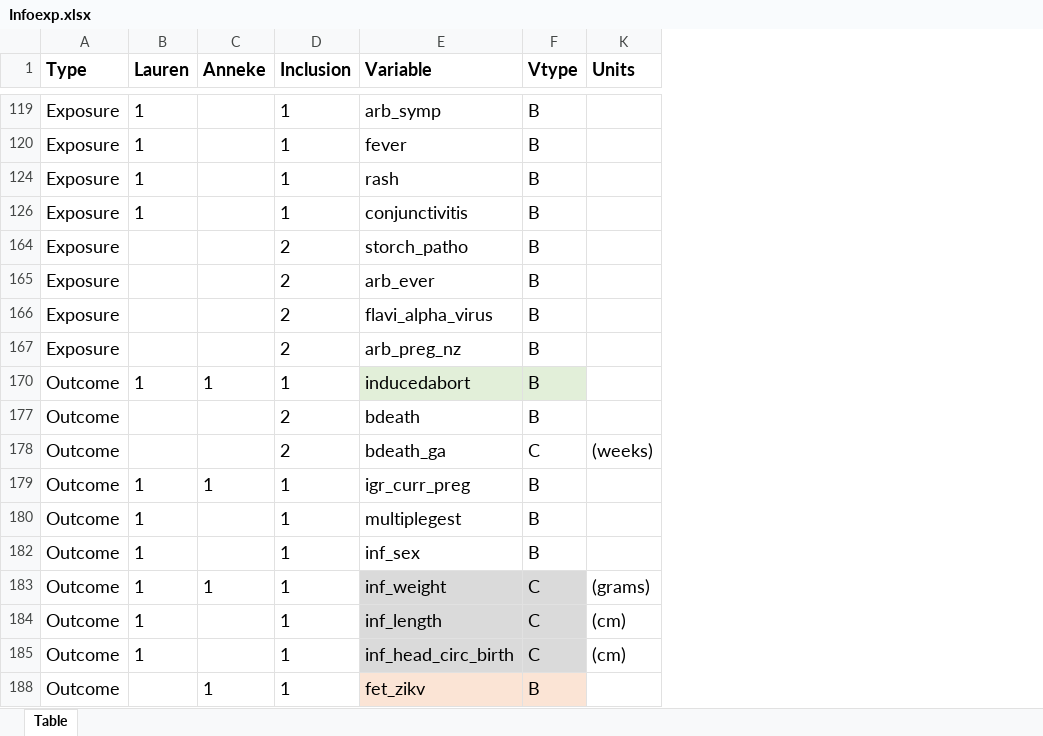
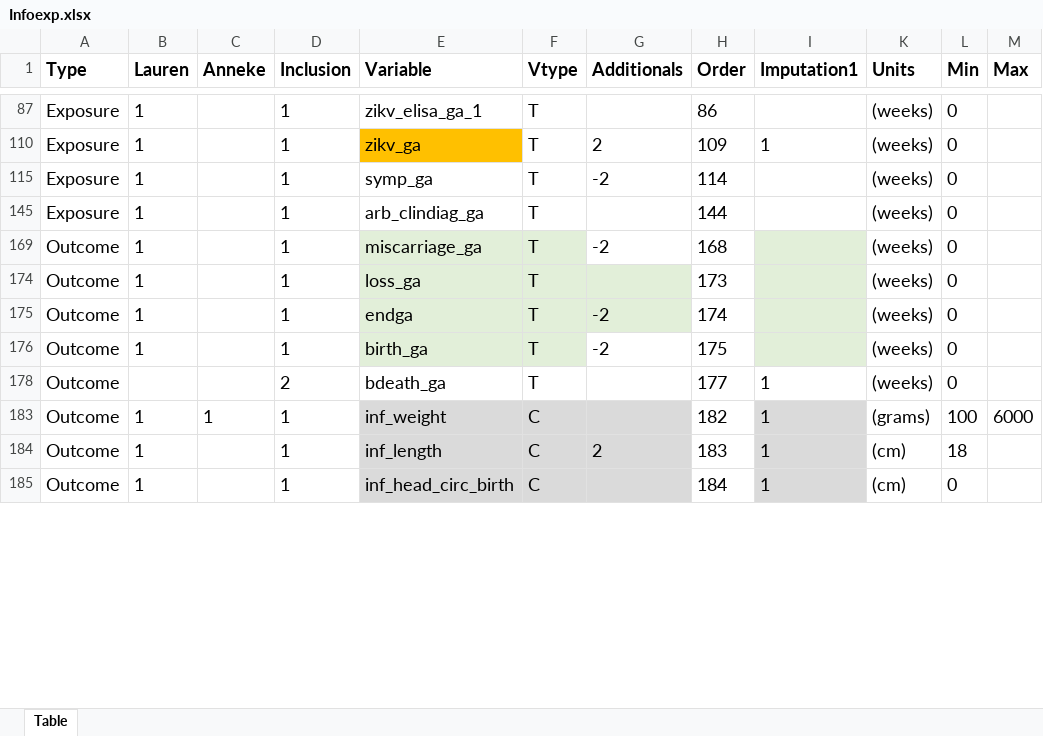
Before and after one commit to johamunoz/Zika_imputation, an Excel workbook: 1_Input_data/Infoexp.xlsx, sheet Table, drawn as a sheet; only a part is shown, gaps mark what is left out; values as stored, in another font and other column widths than the file's, no borders; conditional formats not drawn; removed rows and columns are numbered as before the commit, all else as after; the diff covers the shown part only; the diff names each change by its address in the sheet, - before the commit and + after, or states it on an @@ line.

```diff
--- a/1_Input_data/Infoexp.xlsx (sheet Table)
+++ b/1_Input_data/Infoexp.xlsx (sheet Table)
@@ column G (Additionals) unhidden, rows 110-176: 2 | -2 |  | -2 |  | -2 | -2; row 184: 2 @@
@@ column H (Order) unhidden, rows 87-176: 86 | 109 | 114 | 144 | 168 | 173 | 174 | 175; rows 183-185: 182 | 183 | 184 @@
@@ column I (Imputation1) unhidden, row 110: 1; rows 183-185: all 1 @@
+column L (Min), rows 87-176: all 0; rows 183-185: 100 | 18 | 0
+column M (Max), row 183: 6000
-E87 (Variable): arb_symp
+E87 (Variable): zikv_elisa_ga_1
-F87 (Vtype): B
+F87 (Vtype): T
-K87 (Units): (empty)
+K87 (Units): (weeks)
-E110 (Variable): fever
+E110 (Variable): zikv_ga
-E110 fill: none
+E110 fill: #FFC000
-F110 (Vtype): B
+F110 (Vtype): T
-K110 (Units): (empty)
+K110 (Units): (weeks)
-E115 (Variable): rash
+E115 (Variable): symp_ga
-F115 (Vtype): B
+F115 (Vtype): T
-K115 (Units): (empty)
+K115 (Units): (weeks)
-E145 (Variable): conjunctivitis
+E145 (Variable): arb_clindiag_ga
-F145 (Vtype): B
+F145 (Vtype): T
-K145 (Units): (empty)
+K145 (Units): (weeks)
-row 164: Exposure |  |  | 2 | storch_patho | B
-row 165: Exposure |  |  | 2 | arb_ever | B
-row 166: Exposure |  |  | 2 | flavi_alpha_virus | B
-row 167: Exposure |  |  | 2 | arb_preg_nz | B
-C169 (Anneke): 1
+C169 (Anneke): (empty)
-E169 (Variable): inducedabort
+E169 (Variable): miscarriage_ga
-F169 (Vtype): B
+F169 (Vtype): T
-K169 (Units): (empty)
+K169 (Units): (weeks)
-row 177: Outcome |  |  | 2 | bdeath | B
-row 178: Outcome |  |  | 2 | bdeath_ga | C | (weeks)
-C174 (Anneke): 1
+C174 (Anneke): (empty)
-E174 (Variable): igr_curr_preg
+E174 (Variable): loss_ga
-E174:F176 fill: none
+E174:F176 fill: #E2EFD9
-F174:F176 (Vtype): B
+F174:F176 (Vtype): T
-K174:K176 (Units): (empty)
+K174:K176 (Units): (weeks)
-E175 (Variable): multiplegest
+E175 (Variable): endga
-E176 (Variable): inf_sex
+E176 (Variable): birth_ga
+row 178: Outcome |  |  | 2 | bdeath_ga | T |  | 177 | 1 | (weeks) | 0
-row 188: Outcome |  | 1 | 1 | fet_zikv | B
```
Also changed, not shown: 12 removed rows, 35 edited cells and cell formats elsewhere in this sheet, hidden cells, 0_Documentation/Imputed_variables.xlsx, 11 other files.
